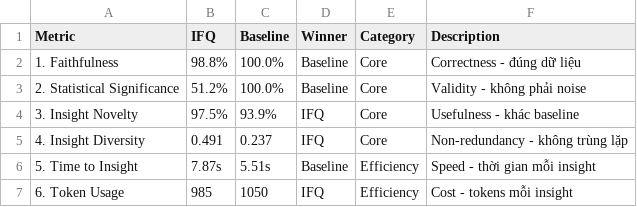
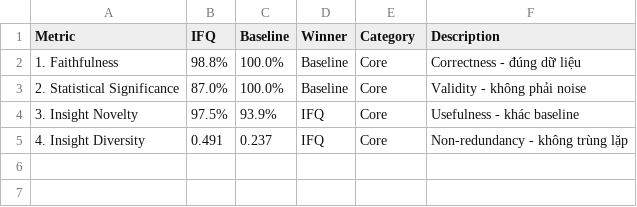
Before and after one commit to sunnydovision/EDAProject, a CSV file: evaluation/evaluation_results/comparison_table.csv, drawn as a sheet.

Commit message:
feat: update evaluation

```diff
--- a/evaluation/evaluation_results/comparison_table.csv
+++ b/evaluation/evaluation_results/comparison_table.csv
@@ -2,6 +2,4 @@ Metric,IFQ,Baseline,Winner,Category,Description
 1. Faithfulness,98.8%,100.0%,Baseline,Core,Correctness - đúng dữ liệu
-2. Statistical Significance,51.2%,100.0%,Baseline,Core,Validity - không phải noise
+2. Statistical Significance,87.0%,100.0%,Baseline,Core,Validity - không phải noise
 3. Insight Novelty,97.5%,93.9%,IFQ,Core,Usefulness - khác baseline
 4. Insight Diversity,0.491,0.237,IFQ,Core,Non-redundancy - không trùng lặp
-5. Time to Insight,7.87s,5.51s,Baseline,Efficiency,Speed - thời gian mỗi insight
-6. Token Usage,985,1050,IFQ,Efficiency,Cost - tokens mỗi insight
```
Also changed, not shown: 6 other files.
